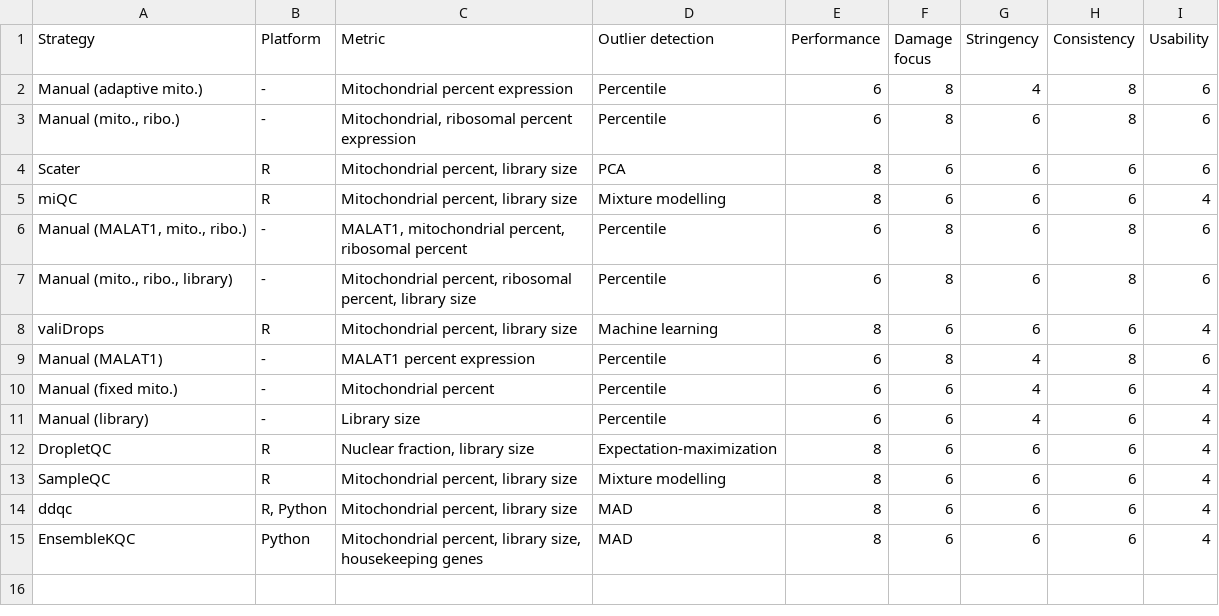
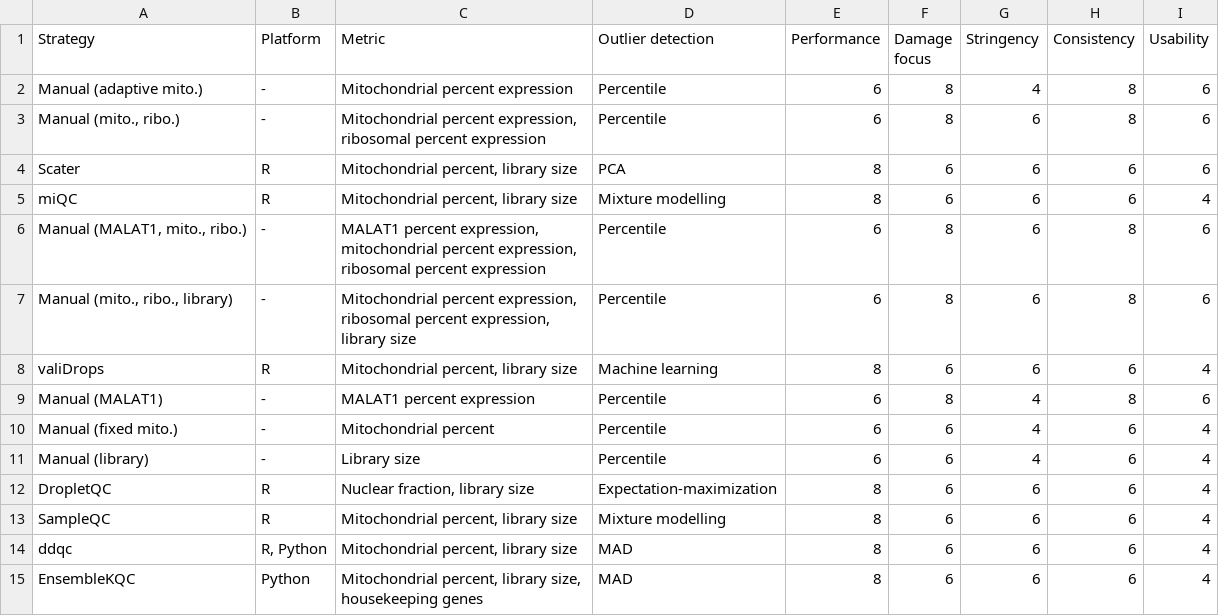
Before and after one commit to AlicenJoyHenning/DamageToolReviewArticle, a CSV file: data/consensus-results.csv, drawn as a sheet.

Commit message:
Update consensus-results.csv

```diff
--- a/data/consensus-results.csv
+++ b/data/consensus-results.csv
@@ -2,7 +2,7 @@ Strategy;Platform;Metric;Outlier detection;Performance;Damage focus;Stringency;C
 Manual (adaptive mito.);-;Mitochondrial percent expression;Percentile;6;8;4;8;6
-Manual (mito., ribo.);-;Mitochondrial, ribosomal percent expression;Percentile;6;8;6;8;6
+Manual (mito., ribo.);-;Mitochondrial percent expression, ribosomal percent expression;Percentile;6;8;6;8;6
 Scater;R;Mitochondrial percent, library size;PCA;8;6;6;6;6
 miQC;R;Mitochondrial percent, library size;Mixture modelling;8;6;6;6;4
-Manual (MALAT1, mito., ribo.);-;MALAT1, mitochondrial percent, ribosomal percent;Percentile;6;8;6;8;6
-Manual (mito., ribo., library);-;Mitochondrial percent, ribosomal percent, library size;Percentile;6;8;6;8;6
+Manual (MALAT1, mito., ribo.);-;MALAT1 percent expression, mitochondrial percent expression, ribosomal percent expression;Percentile;6;8;6;8;6
+Manual (mito., ribo., library);-;Mitochondrial percent expression, ribosomal percent expression, library size;Percentile;6;8;6;8;6
 valiDrops;R;Mitochondrial percent, library size;Machine learning;8;6;6;6;4
```
